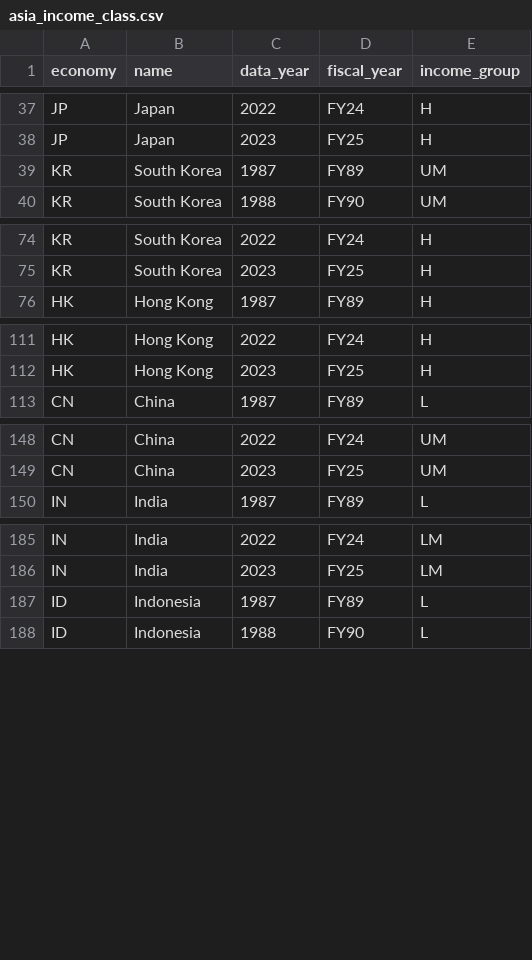
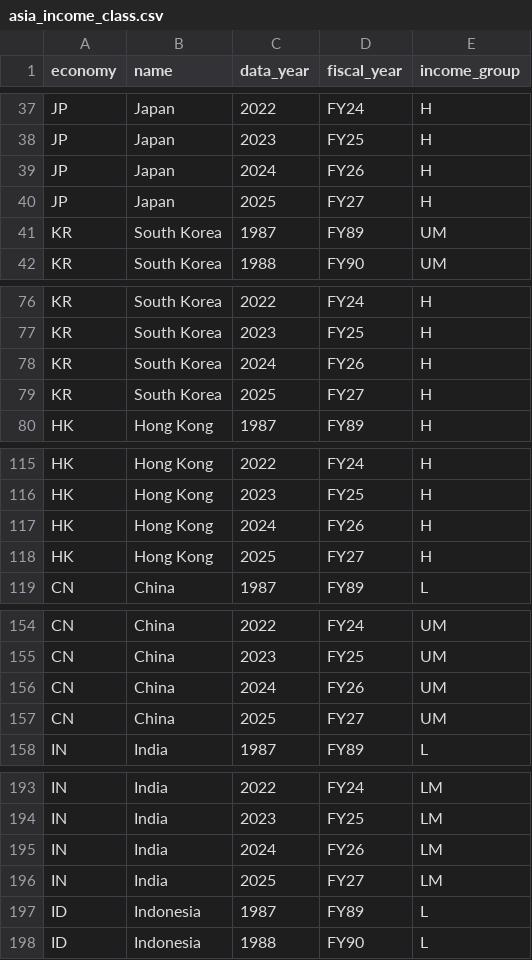
Before and after one commit to AsiaDecoded/Asia-vitals, a CSV file: data/asia/gni/asia_income_class.csv, drawn as a sheet; only a part is shown, gaps mark what is left out; the diff covers the shown part only; the diff names each change by its address in the sheet, - before the commit and + after, or states it on an @@ line.

```diff
--- a/data/asia/gni/asia_income_class.csv
+++ b/data/asia/gni/asia_income_class.csv
+row 39: JP | Japan | 2024 | FY26 | H
+row 40: JP | Japan | 2025 | FY27 | H
+row 78: KR | South Korea | 2024 | FY26 | H
+row 79: KR | South Korea | 2025 | FY27 | H
+row 117: HK | Hong Kong | 2024 | FY26 | H
+row 118: HK | Hong Kong | 2025 | FY27 | H
+row 156: CN | China | 2024 | FY26 | UM
+row 157: CN | China | 2025 | FY27 | UM
+row 195: IN | India | 2024 | FY26 | LM
+row 196: IN | India | 2025 | FY27 | LM
```
Also changed, not shown: 12 added rows elsewhere in this file, data/asia/gni/long.csv, 5 other files.
